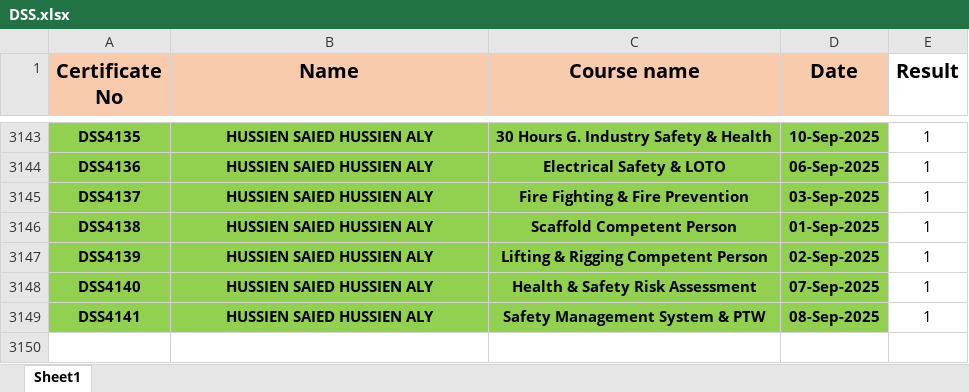
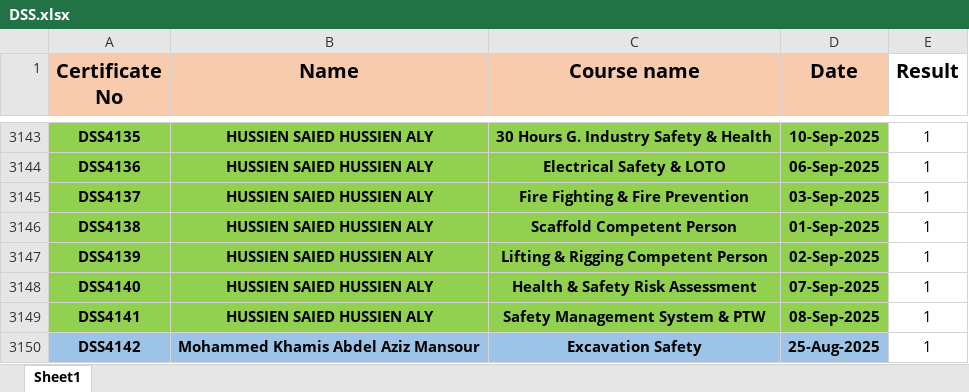
Before and after one commit to ahmedbendarey111/DSS_2025, an Excel workbook: DSS.xlsx, sheet Sheet1, drawn as a sheet; only a part is shown, gaps mark what is left out; values as stored, in another font and other column widths than the file's, no borders; the diff names each change by its address in the sheet, - before the commit and + after, or states it on an @@ line.

Commit message:
Add files via upload

```diff
--- a/DSS.xlsx (sheet Sheet1)
+++ b/DSS.xlsx (sheet Sheet1)
+row 3150: DSS4142 | Mohammed Khamis Abdel Aziz Mansour | Excavation Safety | 25-Aug-2025 | 1
```
